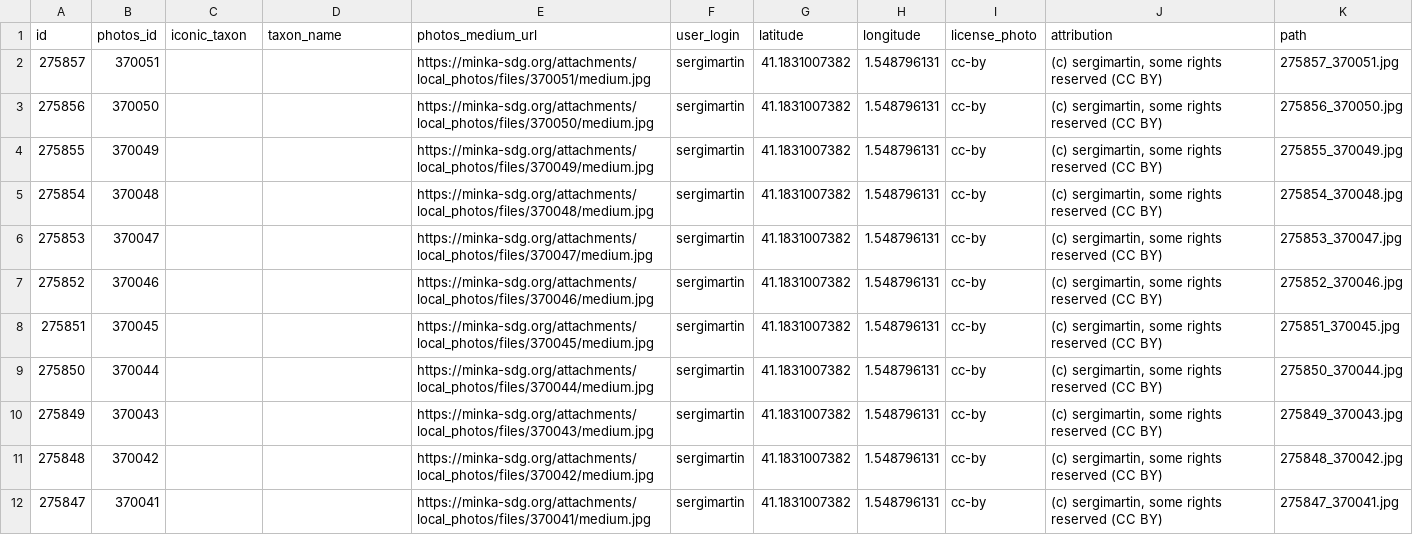
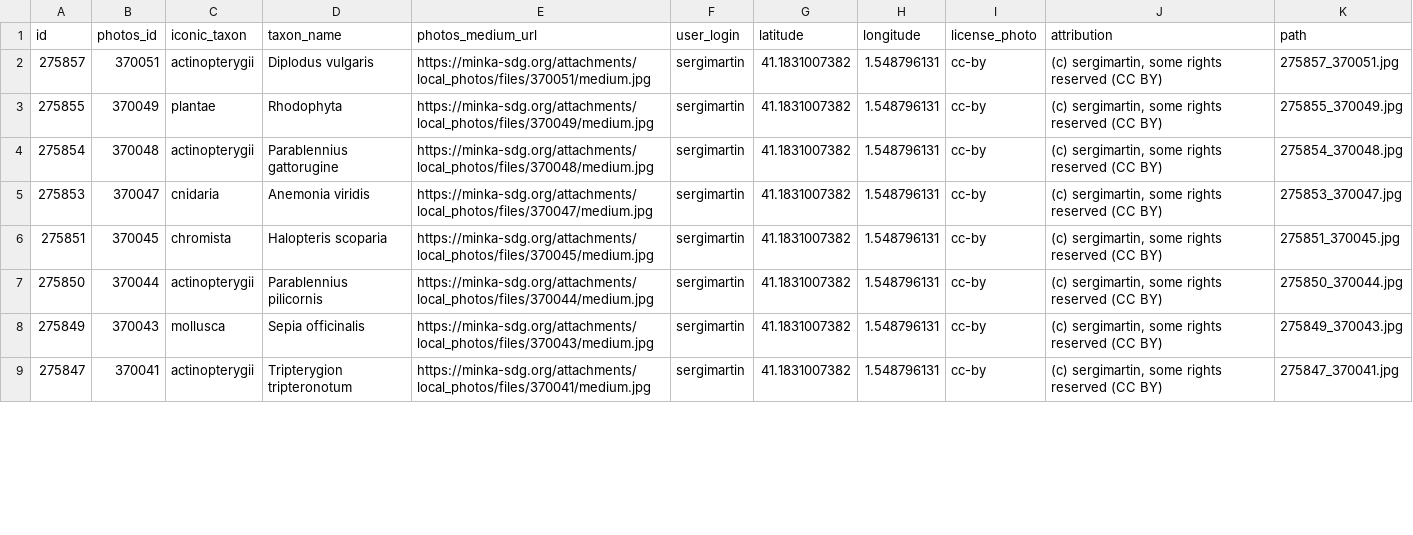
Before and after one commit to pynomaly/datawrapper_update, a CSV file: data/280_photos.csv, drawn as a sheet; only a part is shown; the diff covers the shown part only.

```diff
--- a/data/280_photos.csv
+++ b/data/280_photos.csv
@@ -1,12 +1,9 @@
 id,photos_id,iconic_taxon,taxon_name,photos_medium_url,user_login,latitude,longitude,license_photo,attribution,path
-275857,370051,,,https://minka-sdg.org/attachments/local_photos/files/370051/medium.jpg,sergimartin,41.1831007382,1.548796131,cc-by,"(c) sergimartin, some rights reserved (CC BY)",275857_370051.jpg
-275856,370050,,,https://minka-sdg.org/attachments/local_photos/files/370050/medium.jpg,sergimartin,41.1831007382,1.548796131,cc-by,"(c) sergimartin, some rights reserved (CC BY)",275856_370050.jpg
-275855,370049,,,https://minka-sdg.org/attachments/local_photos/files/370049/medium.jpg,sergimartin,41.1831007382,1.548796131,cc-by,"(c) sergimartin, some rights reserved (CC BY)",275855_370049.jpg
-275854,370048,,,https://minka-sdg.org/attachments/local_photos/files/370048/medium.jpg,sergimartin,41.1831007382,1.548796131,cc-by,"(c) sergimartin, some rights reserved (CC BY)",275854_370048.jpg
-275853,370047,,,https://minka-sdg.org/attachments/local_photos/files/370047/medium.jpg,sergimartin,41.1831007382,1.548796131,cc-by,"(c) sergimartin, some rights reserved (CC BY)",275853_370047.jpg
-275852,370046,,,https://minka-sdg.org/attachments/local_photos/files/370046/medium.jpg,sergimartin,41.1831007382,1.548796131,cc-by,"(c) sergimartin, some rights reserved (CC BY)",275852_370046.jpg
-275851,370045,,,https://minka-sdg.org/attachments/local_photos/files/370045/medium.jpg,sergimartin,41.1831007382,1.548796131,cc-by,"(c) sergimartin, some rights reserved (CC BY)",275851_370045.jpg
-275850,370044,,,https://minka-sdg.org/attachments/local_photos/files/370044/medium.jpg,sergimartin,41.1831007382,1.548796131,cc-by,"(c) sergimartin, some rights reserved (CC BY)",275850_370044.jpg
-275849,370043,,,https://minka-sdg.org/attachments/local_photos/files/370043/medium.jpg,sergimartin,41.1831007382,1.548796131,cc-by,"(c) sergimartin, some rights reserved (CC BY)",275849_370043.jpg
-275848,370042,,,https://minka-sdg.org/attachments/local_photos/files/370042/medium.jpg,sergimartin,41.1831007382,1.548796131,cc-by,"(c) sergimartin, some rights reserved (CC BY)",275848_370042.jpg
-275847,370041,,,https://minka-sdg.org/attachments/local_photos/files/370041/medium.jpg,sergimartin,41.1831007382,1.548796131,cc-by,"(c) sergimartin, some rights reserved (CC BY)",275847_370041.jpg
+275857,370051,actinopterygii,Diplodus vulgaris,https://minka-sdg.org/attachments/local_photos/files/370051/medium.jpg,sergimartin,41.1831007382,1.548796131,cc-by,"(c) sergimartin, some rights reserved (CC BY)",275857_370051.jpg
+275855,370049,plantae,Rhodophyta,https://minka-sdg.org/attachments/local_photos/files/370049/medium.jpg,sergimartin,41.1831007382,1.548796131,cc-by,"(c) sergimartin, some rights reserved (CC BY)",275855_370049.jpg
+275854,370048,actinopterygii,Parablennius gattorugine,https://minka-sdg.org/attachments/local_photos/files/370048/medium.jpg,sergimartin,41.1831007382,1.548796131,cc-by,"(c) sergimartin, some rights reserved (CC BY)",275854_370048.jpg
+275853,370047,cnidaria,Anemonia viridis,https://minka-sdg.org/attachments/local_photos/files/370047/medium.jpg,sergimartin,41.1831007382,1.548796131,cc-by,"(c) sergimartin, some rights reserved (CC BY)",275853_370047.jpg
+275851,370045,chromista,Halopteris scoparia,https://minka-sdg.org/attachments/local_photos/files/370045/medium.jpg,sergimartin,41.1831007382,1.548796131,cc-by,"(c) sergimartin, some rights reserved (CC BY)",275851_370045.jpg
+275850,370044,actinopterygii,Parablennius pilicornis,https://minka-sdg.org/attachments/local_photos/files/370044/medium.jpg,sergimartin,41.1831007382,1.548796131,cc-by,"(c) sergimartin, some rights reserved (CC BY)",275850_370044.jpg
+275849,370043,mollusca,Sepia officinalis,https://minka-sdg.org/attachments/local_photos/files/370043/medium.jpg,sergimartin,41.1831007382,1.548796131,cc-by,"(c) sergimartin, some rights reserved (CC BY)",275849_370043.jpg
+275847,370041,actinopterygii,Tripterygion tripteronotum,https://minka-sdg.org/attachments/local_photos/files/370041/medium.jpg,sergimartin,41.1831007382,1.548796131,cc-by,"(c) sergimartin, some rights reserved (CC BY)",275847_370041.jpg
```
Also changed, not shown: 1 removed row and 28 edited cells elsewhere in this file, data/280_obs.csv, data/280_users.csv, 16 other files.
